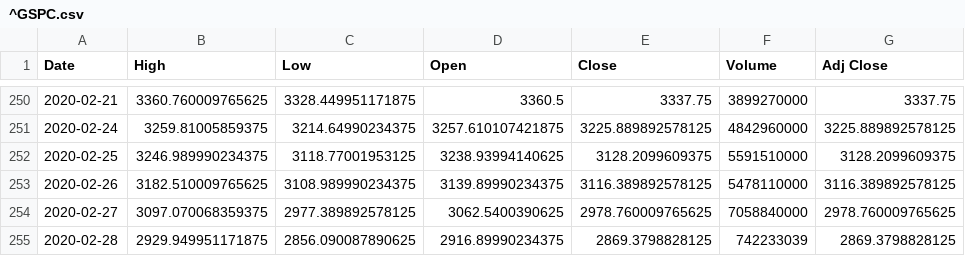
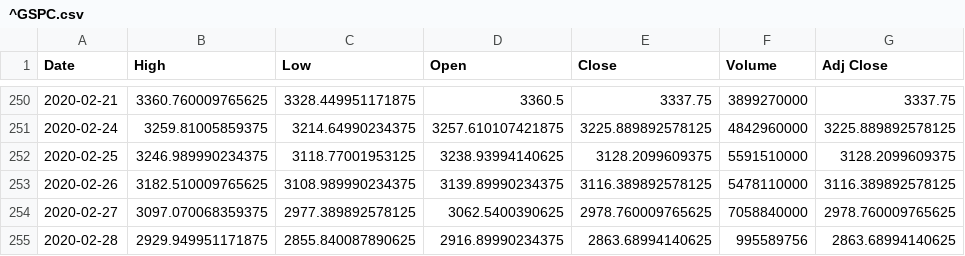
Before and after one commit to chataan/stock, a CSV file: Database/^GSPC.csv, drawn as a sheet; only a part is shown, gaps mark what is left out.

```diff
--- a/Database/^GSPC.csv
+++ b/Database/^GSPC.csv
@@ -254,2 +254,2 @@ Date,High,Low,Open,Close,Volume,Adj Close
 2020-02-27,3097.070068359375,2977.389892578125,3062.5400390625,2978.760009765625,7058840000,2978.760009765625
-2020-02-28,2929.949951171875,2856.090087890625,2916.89990234375,2869.3798828125,742233039,2869.3798828125
+2020-02-28,2929.949951171875,2855.840087890625,2916.89990234375,2863.68994140625,995589756,2863.68994140625
```
Also changed, not shown: 2 other files.
